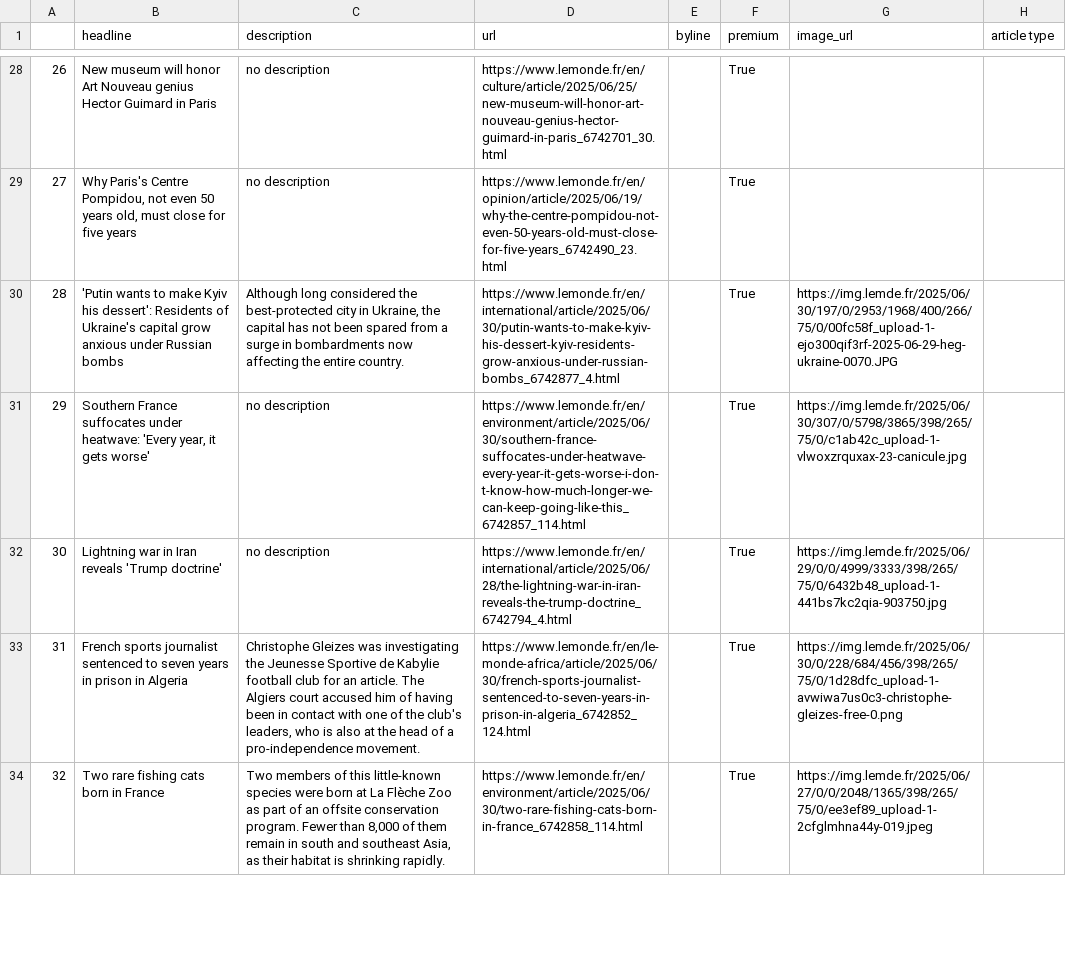
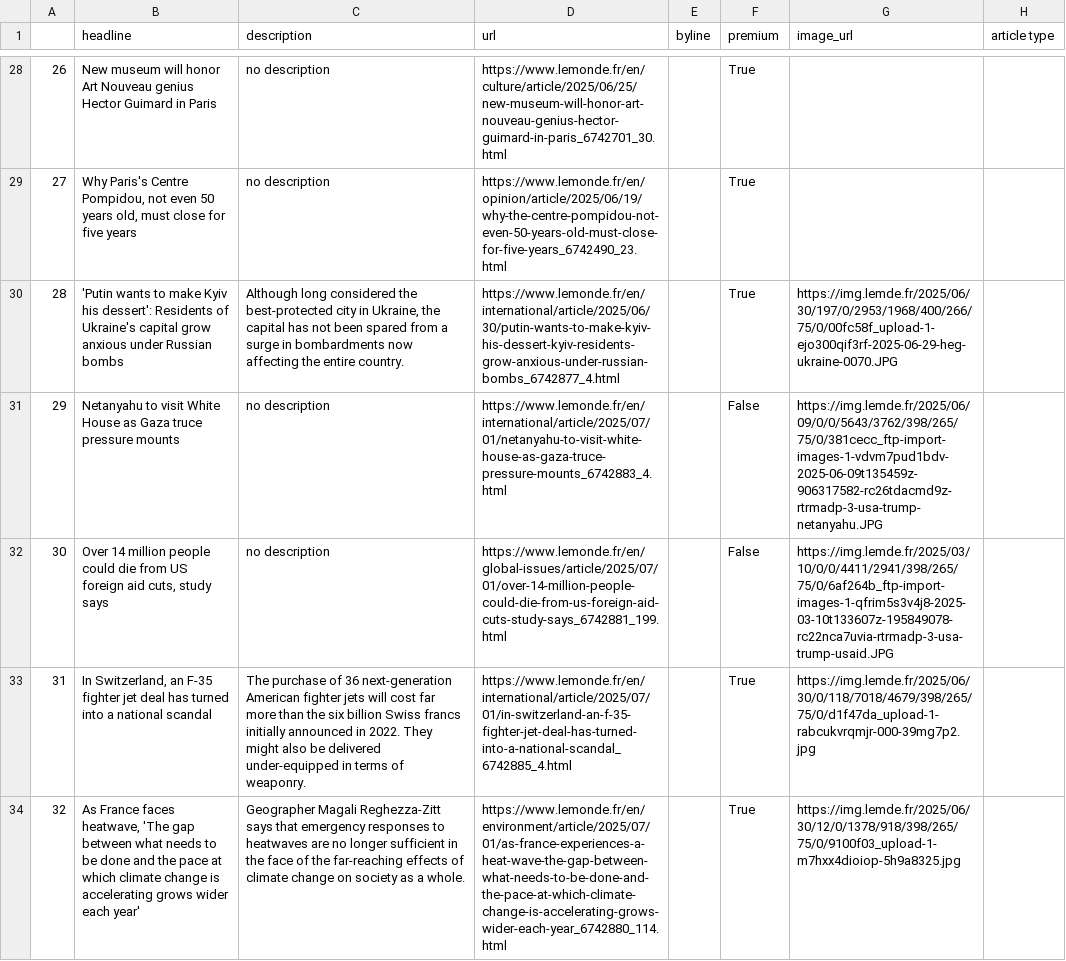
Before and after one commit to helenawittlich/scraping, a CSV file: le_monde.csv, drawn as a sheet; only a part is shown, gaps mark what is left out; the diff covers the shown part only; the diff names each change by its address in the sheet, - before the commit and + after, or states it on an @@ line.

```diff
--- a/le_monde.csv
+++ b/le_monde.csv
-B31 (headline): Southern France suffocates under heatwave: 'Every year, it gets worse'
+B31 (headline): Netanyahu to visit White House as Gaza truce pressure mounts
-D31 (url): https://www.lemonde.fr/en/environment/article/2025/06/30/southern-france-suffocates-under-heatwave-every-year-it-gets-worse-i-don-t-know-how-much-longer-we-can-keep-going-like-this_6742857_114.html
+D31 (url): https://www.lemonde.fr/en/international/article/2025/07/01/netanyahu-to-visit-white-house-as-gaza-truce-pressure-mounts_6742883_4.html
-F31:F32 (premium): True
+F31:F32 (premium): False
-G31 (image_url): https://img.lemde.fr/2025/06/30/307/0/5798/3865/398/265/75/0/c1ab42c_upload-1-vlwoxzrquxax-23-canicule.jpg
+G31 (image_url): https://img.lemde.fr/2025/06/09/0/0/5643/3762/398/265/75/0/381cecc_ftp-import-images-1-vdvm7pud1bdv-2025-06-09t135459z-906317582-rc26tdacmd9z-rtrmadp-3-usa-trump-netanyahu.JPG
-B32 (headline): Lightning war in Iran reveals 'Trump doctrine'
+B32 (headline): Over 14 million people could die from US foreign aid cuts, study says
-D32 (url): https://www.lemonde.fr/en/international/article/2025/06/28/the-lightning-war-in-iran-reveals-the-trump-doctrine_6742794_4.html
+D32 (url): https://www.lemonde.fr/en/global-issues/article/2025/07/01/over-14-million-people-could-die-from-us-foreign-aid-cuts-study-says_6742881_199.html
-G32 (image_url): https://img.lemde.fr/2025/06/29/0/0/4999/3333/398/265/75/0/6432b48_upload-1-441bs7kc2qia-903750.jpg
+G32 (image_url): https://img.lemde.fr/2025/03/10/0/0/4411/2941/398/265/75/0/6af264b_ftp-import-images-1-qfrim5s3v4j8-2025-03-10t133607z-195849078-rc22nca7uvia-rtrmadp-3-usa-trump-usaid.JPG
-B33 (headline): French sports journalist sentenced to seven years in prison in Algeria
+B33 (headline): In Switzerland, an F-35 fighter jet deal has turned into a national scandal
-C33 (description): Christophe Gleizes was investigating the Jeunesse Sportive de Kabylie football club for an article. The Algiers court accused him of having been in contact with one of the club's leaders, who is also at the head of a pro-independence movement.
+C33 (description): The purchase of 36 next-generation American fighter jets will cost far more than the six billion Swiss francs initially announced in 2022. They might also be delivered under-equipped in terms of weaponry.
-D33 (url): https://www.lemonde.fr/en/le-monde-africa/article/2025/06/30/french-sports-journalist-sentenced-to-seven-years-in-prison-in-algeria_6742852_124.html
+D33 (url): https://www.lemonde.fr/en/international/article/2025/07/01/in-switzerland-an-f-35-fighter-jet-deal-has-turned-into-a-national-scandal_6742885_4.html
-G33 (image_url): https://img.lemde.fr/2025/06/30/0/228/684/456/398/265/75/0/1d28dfc_upload-1-avwiwa7us0c3-christophe-gleizes-free-0.png
+G33 (image_url): https://img.lemde.fr/2025/06/30/0/118/7018/4679/398/265/75/0/d1f47da_upload-1-rabcukvrqmjr-000-39mg7p2.jpg
-B34 (headline): Two rare fishing cats born in France
+B34 (headline): As France faces heatwave, 'The gap between what needs to be done and the pace at which climate change is accelerating grows wider each year'
-C34 (description): Two members of this little-known species were born at La Flèche Zoo as part of an offsite conservation program. Fewer than 8,000 of them remain in south and southeast Asia, as their habitat is shrinking rapidly.
+C34 (description): Geographer Magali Reghezza-Zitt says that emergency responses to heatwaves are no longer sufficient in the face of the far-reaching effects of climate change on society as a whole.
-D34 (url): https://www.lemonde.fr/en/environment/article/2025/06/30/two-rare-fishing-cats-born-in-france_6742858_114.html
+D34 (url): https://www.lemonde.fr/en/environment/article/2025/07/01/as-france-experiences-a-heat-wave-the-gap-between-what-needs-to-be-done-and-the-pace-at-which-climate-change-is-accelerating-grows-wider-each-year_6742880_114.html
-G34 (image_url): https://img.lemde.fr/2025/06/27/0/0/2048/1365/398/265/75/0/ee3ef89_upload-1-2cfglmhna44y-019.jpeg
+G34 (image_url): https://img.lemde.fr/2025/06/30/12/0/1378/918/398/265/75/0/9100f03_upload-1-m7hxx4dioiop-5h9a8325.jpg
```
Also changed, not shown: 89 edited cells elsewhere in this file.
